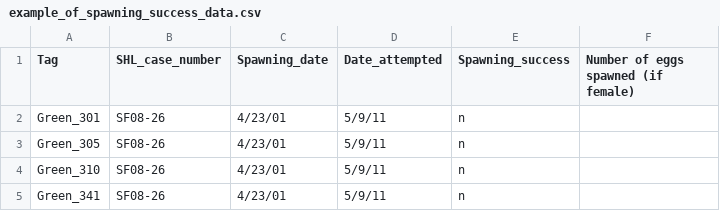
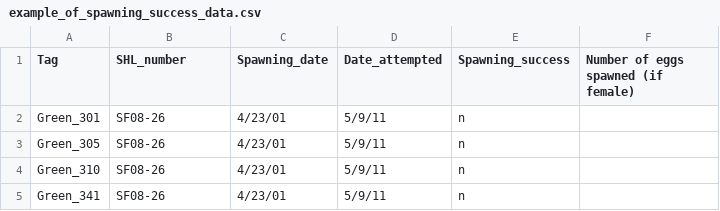
Before and after one commit to rubyforgood/abalone, a CSV file: db/sample_data_files/spawning_success/example_of_spawning_success_data.csv, drawn as a sheet; only a part is shown.

Commit message:
Fix specs
- Example seed file column names should follow researchers' csv file name convention

```diff
--- a/db/sample_data_files/spawning_success/example_of_spawning_success_data.csv
+++ b/db/sample_data_files/spawning_success/example_of_spawning_success_data.csv
@@ -1,2 +1,2 @@
-Tag,SHL_case_number,Spawning_date,Date_attempted,Spawning_success,Number of eggs spawned (if female)
+Tag,SHL_number,Spawning_date,Date_attempted,Spawning_success,Number of eggs spawned (if female)
 Green_301,SF08-26,4/23/01,5/9/11,n,
```
